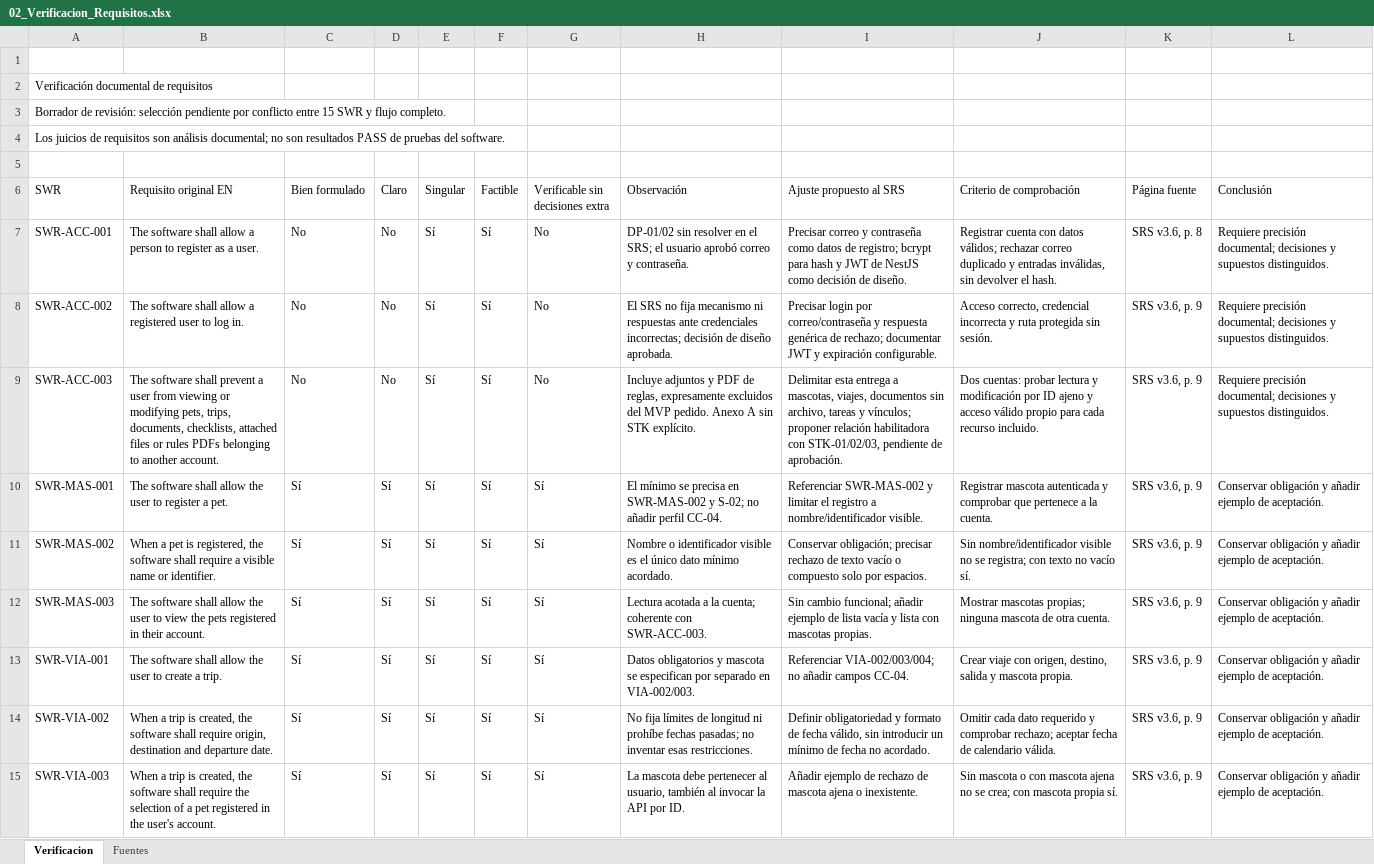
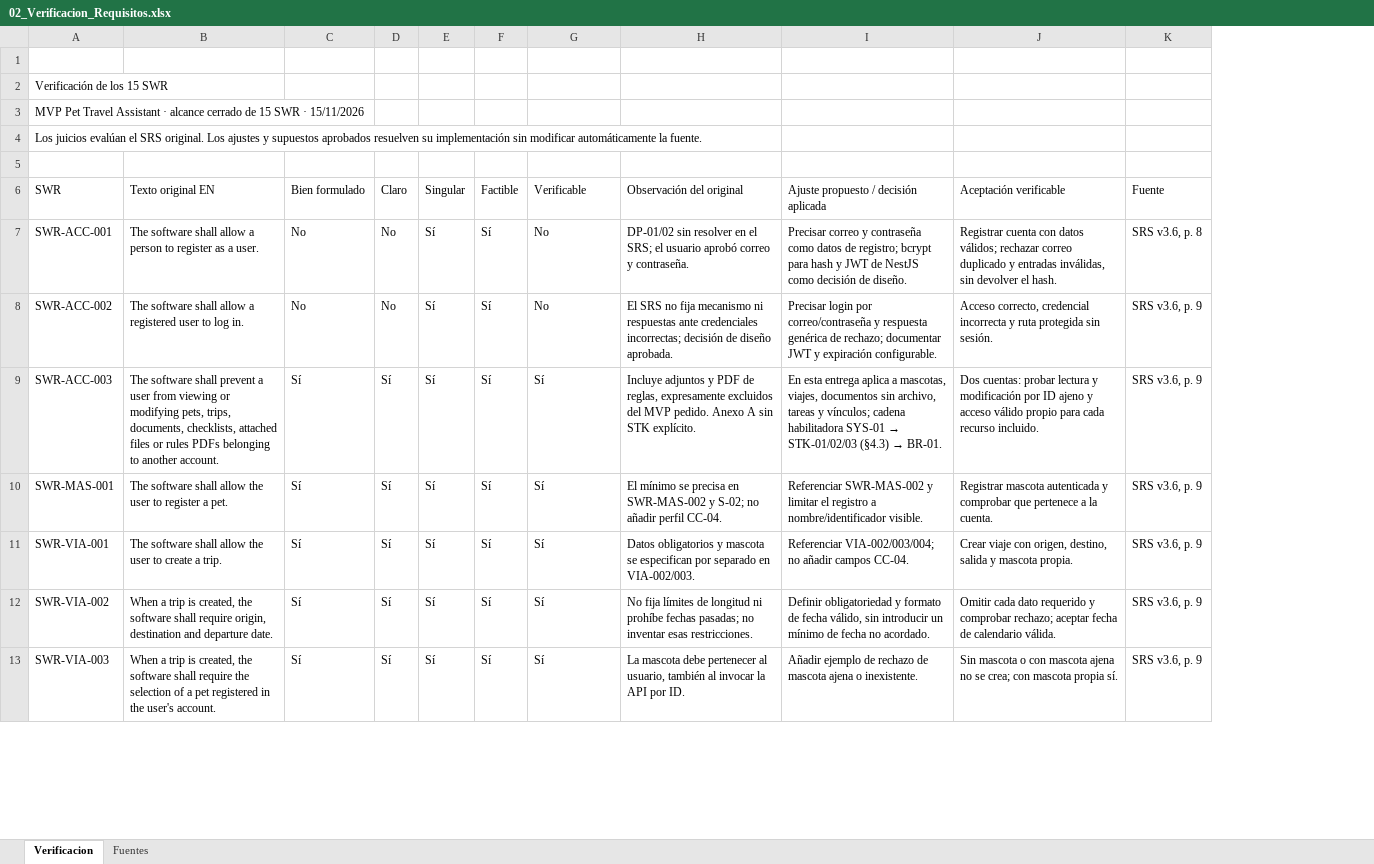
Before and after one commit to FernandaRobayo/Pet-Travel-Assistant, an Excel workbook: docs/calidad/02_Verificacion_Requisitos.xlsx, sheet Verificacion, drawn as a sheet; only a part is shown; values as stored, in another font and other column widths than the file's, no cell formats; table styles not drawn; the diff covers the shown part only; the diff names each change by its address in the sheet, - before the commit and + after, or states it on an @@ line.

```diff
--- a/docs/calidad/02_Verificacion_Requisitos.xlsx (sheet Verificacion)
+++ b/docs/calidad/02_Verificacion_Requisitos.xlsx (sheet Verificacion)
-column L (Conclusión), rows 7-10: Requiere precisión documental; decisiones y supuestos distinguidos. | Requiere precisión documental; decisiones y supuestos distinguidos. | Requiere precisión documental; decisiones y supuestos distinguidos. | Conservar obligación y añadir ejemplo de aceptación.; rows 13-15: all Conservar obligación y añadir ejemplo de aceptación.
-A2 (SWR): Verificación documental de requisitos
+A2 (SWR): Verificación de los 15 SWR
-A3 (SWR): Borrador de revisión: selección pendiente por conflicto entre 15 SWR y flujo completo.
+A3 (SWR): MVP Pet Travel Assistant · alcance cerrado de 15 SWR · 15/11/2026
-A4 (SWR): Los juicios de requisitos son análisis documental; no son resultados PASS de pruebas del software.
+A4 (SWR): Los juicios evalúan el SRS original. Los ajustes y supuestos aprobados resuelven su implementación sin modificar automáticamente la fuente.
-B6: Requisito original EN
+B6: Texto original EN
-G6: Verificable sin decisiones extra
+G6: Verificable
-H6: Observación
+H6: Observación del original
-I6: Ajuste propuesto al SRS
+I6: Ajuste propuesto / decisión aplicada
-J6: Criterio de comprobación
+J6: Aceptación verificable
-K6: Página fuente
+K6: Fuente
-C9 (Bien formulado): No
+C9 (Bien formulado): Sí
-D9 (Claro): No
+D9 (Claro): Sí
-G9 (Verificable): No
+G9 (Verificable): Sí
@@ I9: Delimitar esta entrega a mascotas, viajes, documentos sin archivo, tareas y vínculos; proponer relación habilitadora con STK-01/02/03, pendiente de aprobación. → En esta entrega aplica a mascotas, viajes, documentos sin archivo, tareas y vínculos; cadena habilitadora SYS-01 → STK-01/02/03 (§4.3) → BR-01. @@
-row 11: SWR-MAS-002 | When a pet is registered, the software shall require a visible name or identifier. | Sí | Sí | Sí | Sí | Sí | Nombre o identificador visible es el único dato mínimo acordado. | Conservar obligación; precisar rechazo de texto vacío o compuesto solo por espacios. | Sin nombre/identificador visible no se registra; con texto no vacío sí. | SRS v3.6, p. 9 | Conservar obligación y añadir ejemplo de aceptación.
-row 12: SWR-MAS-003 | The software shall allow the user to view the pets registered in their account. | Sí | Sí | Sí | Sí | Sí | Lectura acotada a la cuenta; coherente con SWR-ACC-003. | Sin cambio funcional; añadir ejemplo de lista vacía y lista con mascotas propias. | Mostrar mascotas propias; ninguna mascota de otra cuenta. | SRS v3.6, p. 9 | Conservar obligación y añadir ejemplo de aceptación.
```
Also changed, not shown: 23 removed rows and 3 edited cells elsewhere in this sheet, sheet Fuentes, cell formats, docs/calidad/01_Alcance_y_Trazabilidad.xlsx, docs/calidad/03_Validacion_Requisitos.xlsx, 13 other files.
